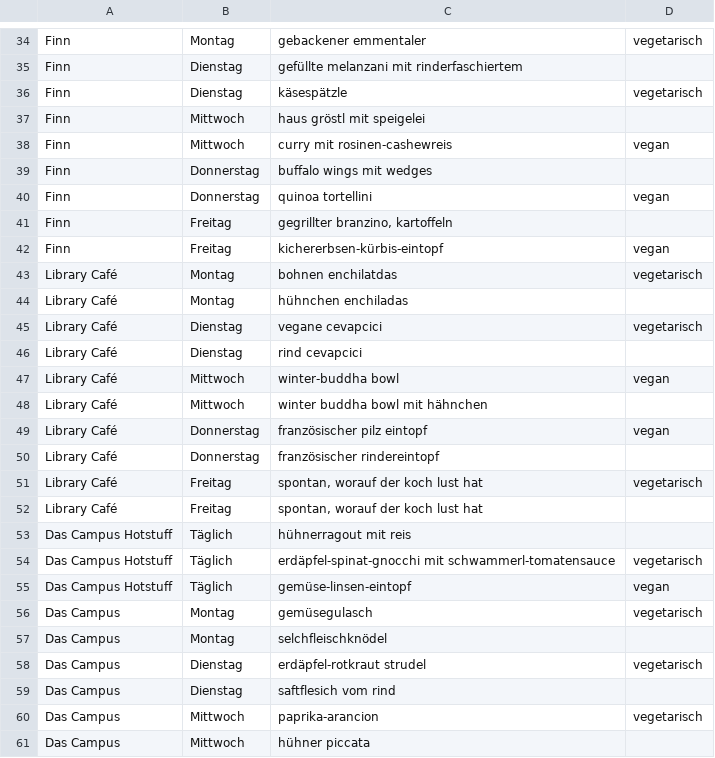
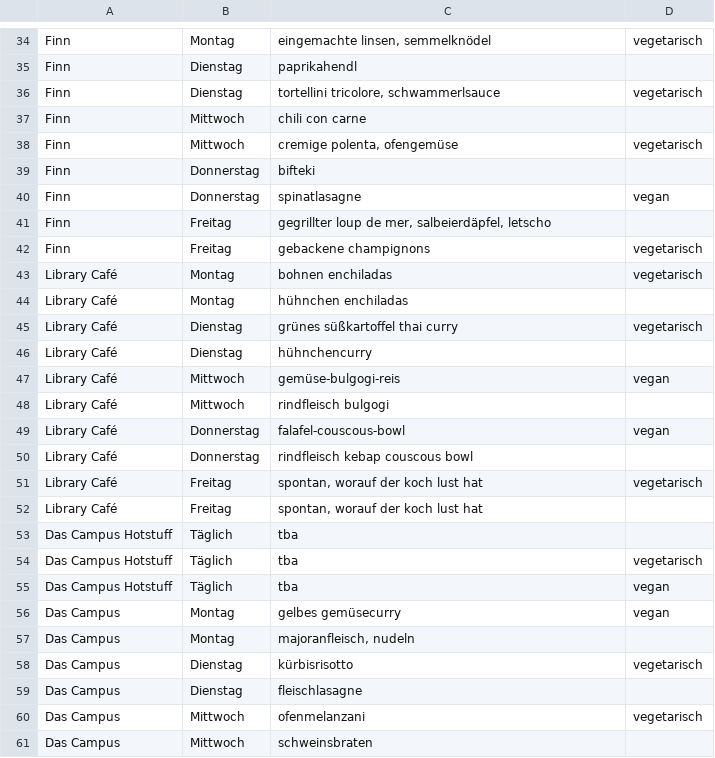
Before and after one commit to ClaraHimmelbauer/mittagsmenue_wu, a CSV file: data/menues.csv, drawn as a sheet; only a part is shown, gaps mark what is left out; the diff covers the shown part only; the diff names each change by its address in the sheet, - before the commit and + after, or states it on an @@ line.

```diff
--- a/data/menues.csv
+++ b/data/menues.csv
-C34: gebackener emmentaler
+C34: eingemachte linsen, semmelknödel
-C35: gefüllte melanzani mit rinderfaschiertem
+C35: paprikahendl
-C36: käsespätzle
+C36: tortellini tricolore, schwammerlsauce
-C37: haus gröstl mit speigelei
+C37: chili con carne
-C38: curry mit rosinen-cashewreis
+C38: cremige polenta, ofengemüse
-D38: vegan
+D38: vegetarisch
-C39: buffalo wings mit wedges
+C39: bifteki
-C40: quinoa tortellini
+C40: spinatlasagne
-C41: gegrillter branzino, kartoffeln
+C41: gegrillter loup de mer, salbeierdäpfel, letscho
-C42: kichererbsen-kürbis-eintopf
+C42: gebackene champignons
-D42: vegan
+D42: vegetarisch
-C43: bohnen enchilatdas
+C43: bohnen enchiladas
-C45: vegane cevapcici
+C45: grünes süßkartoffel thai curry
-C46: rind cevapcici
+C46: hühnchencurry
-C47: winter-buddha bowl
+C47: gemüse-bulgogi-reis
-C48: winter buddha bowl mit hähnchen
+C48: rindfleisch bulgogi
-C49: französischer pilz eintopf
+C49: falafel-couscous-bowl
-C50: französischer rindereintopf
+C50: rindfleisch kebap couscous bowl
-C53: hühnerragout mit reis
+C53: tba
-C54: erdäpfel-spinat-gnocchi mit schwammerl-tomatensauce
+C54: tba
-C55: gemüse-linsen-eintopf
+C55: tba
-C56: gemüsegulasch
+C56: gelbes gemüsecurry
-D56: vegetarisch
+D56: vegan
-C57: selchfleischknödel
+C57: majoranfleisch, nudeln
-C58: erdäpfel-rotkraut strudel
+C58: kürbisrisotto
-C59: saftflesich vom rind
+C59: fleischlasagne
-C60: paprika-arancion
+C60: ofenmelanzani
-C61: hühner piccata
+C61: schweinsbraten
```
Also changed, not shown: 48 edited cells elsewhere in this file.
